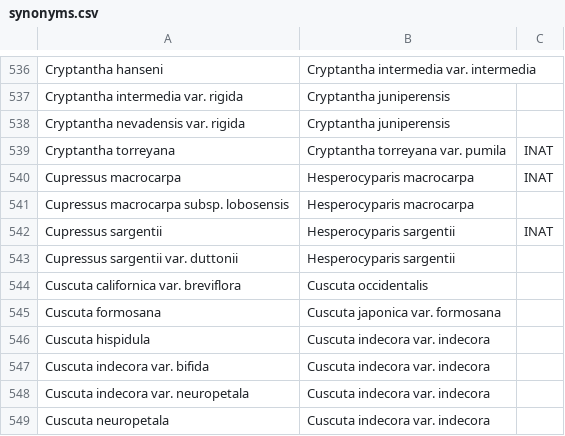
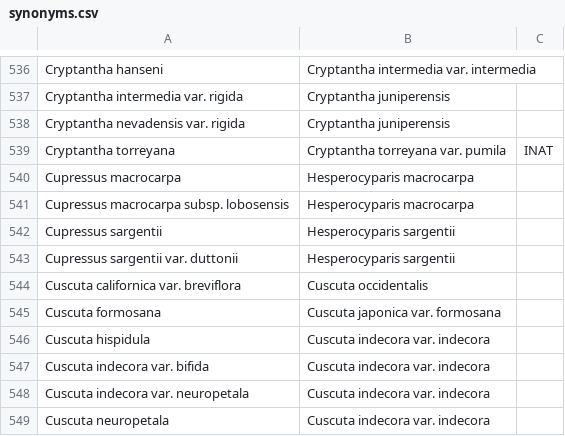
Before and after one commit to ca-plants/ca-plant-list, a CSV file: data/synonyms.csv, drawn as a sheet; only a part is shown, gaps mark what is left out.

```diff
--- a/data/synonyms.csv
+++ b/data/synonyms.csv
@@ -539,5 +539,5 @@ Cryptantha nevadensis var. rigida,Cryptantha juniperensis
 Cryptantha torreyana,Cryptantha torreyana var. pumila,INAT
-Cupressus macrocarpa,Hesperocyparis macrocarpa,INAT
+Cupressus macrocarpa,Hesperocyparis macrocarpa
 Cupressus macrocarpa subsp. lobosensis,Hesperocyparis macrocarpa
-Cupressus sargentii,Hesperocyparis sargentii,INAT
+Cupressus sargentii,Hesperocyparis sargentii
 Cupressus sargentii var. duttonii,Hesperocyparis sargentii
```
Also changed, not shown: data/taxa.csv, 3 other files.
